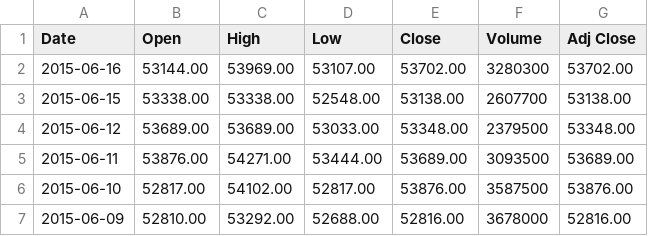
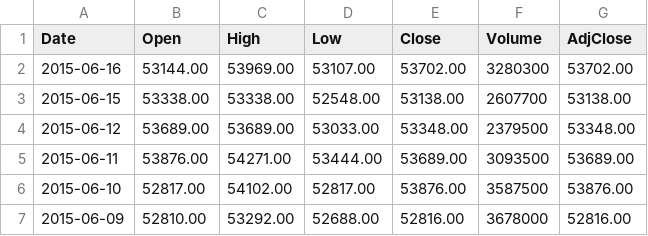
Before and after one commit to zegildo/PhD, a CSV file: src/scriptPython/IbovespaYahooFinance.csv, drawn as a sheet; only a part is shown.

```diff
--- a/src/scriptPython/IbovespaYahooFinance.csv
+++ b/src/scriptPython/IbovespaYahooFinance.csv
@@ -1,2 +1,2 @@
-Date,Open,High,Low,Close,Volume,Adj Close
+Date,Open,High,Low,Close,Volume,AdjClose
 2015-06-16,53144.00,53969.00,53107.00,53702.00,3280300,53702.00
```
Also changed, not shown: 2 other files.
